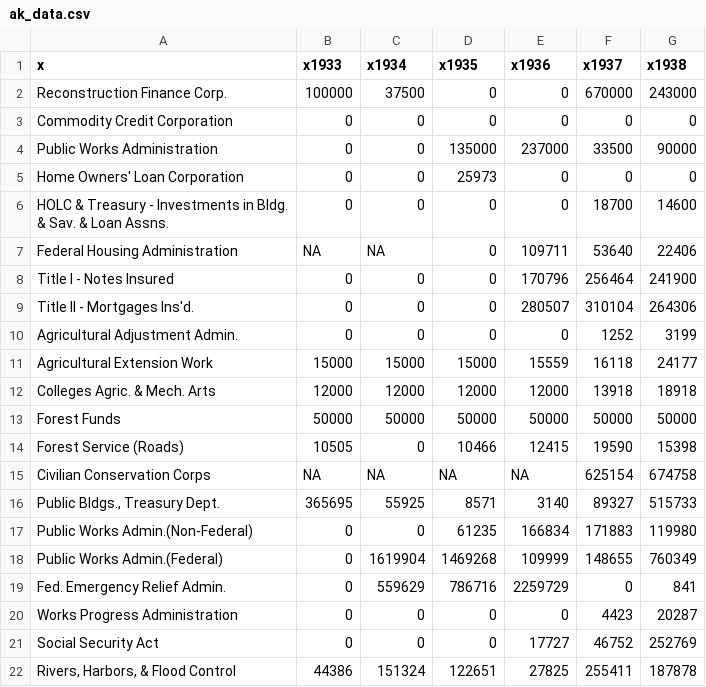
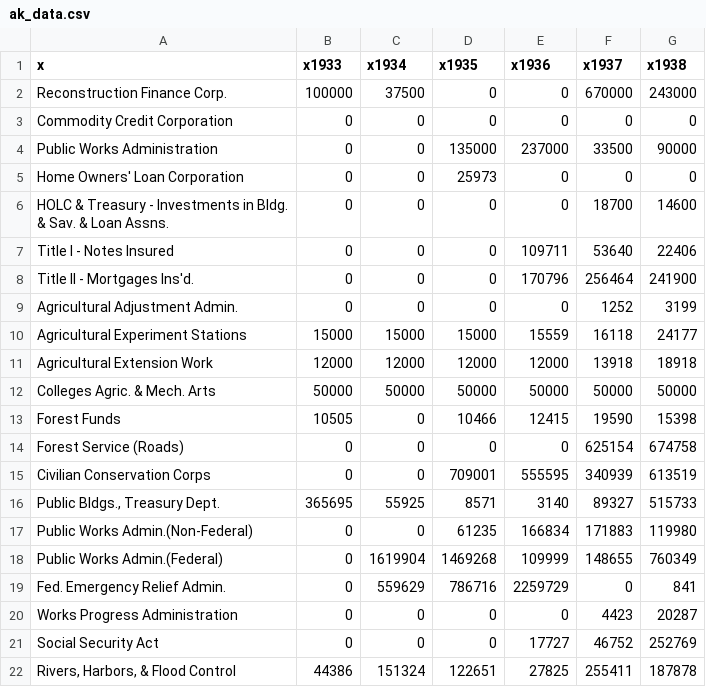
Before and after one commit to erauchway/ndtables, a CSV file: ak_data.csv, drawn as a sheet; only a part is shown.

```diff
--- a/ak_data.csv
+++ b/ak_data.csv
@@ -6,11 +6,11 @@ Home Owners' Loan Corporation,0,0,25973,0,0,0
 HOLC & Treasury - Investments in Bldg. & Sav. & Loan Assns.,0,0,0,0,18700,14600
-Federal Housing Administration,NA,NA,0,109711,53640,22406
-Title I - Notes Insured,0,0,0,170796,256464,241900
-Title II - Mortgages Ins'd.,0,0,0,280507,310104,264306
+Title I - Notes Insured,0,0,0,109711,53640,22406
+Title II - Mortgages Ins'd.,0,0,0,170796,256464,241900
 Agricultural Adjustment Admin.,0,0,0,0,1252,3199
-Agricultural Extension Work,15000,15000,15000,15559,16118,24177
-Colleges Agric. & Mech. Arts,12000,12000,12000,12000,13918,18918
-Forest Funds,50000,50000,50000,50000,50000,50000
-Forest Service (Roads),10505,0,10466,12415,19590,15398
-Civilian Conservation Corps,NA,NA,NA,NA,625154,674758
+Agricultural Experiment Stations,15000,15000,15000,15559,16118,24177
+Agricultural Extension Work,12000,12000,12000,12000,13918,18918
+Colleges Agric. & Mech. Arts,50000,50000,50000,50000,50000,50000
+Forest Funds,10505,0,10466,12415,19590,15398
+Forest Service (Roads),0,0,0,0,625154,674758
+Civilian Conservation Corps,0,0,709001,555595,340939,613519
 "Public Bldgs., Treasury Dept.",365695,55925,8571,3140,89327,515733
```
Also changed, not shown: hi_data.csv, pc_data.csv, 16 other files.
